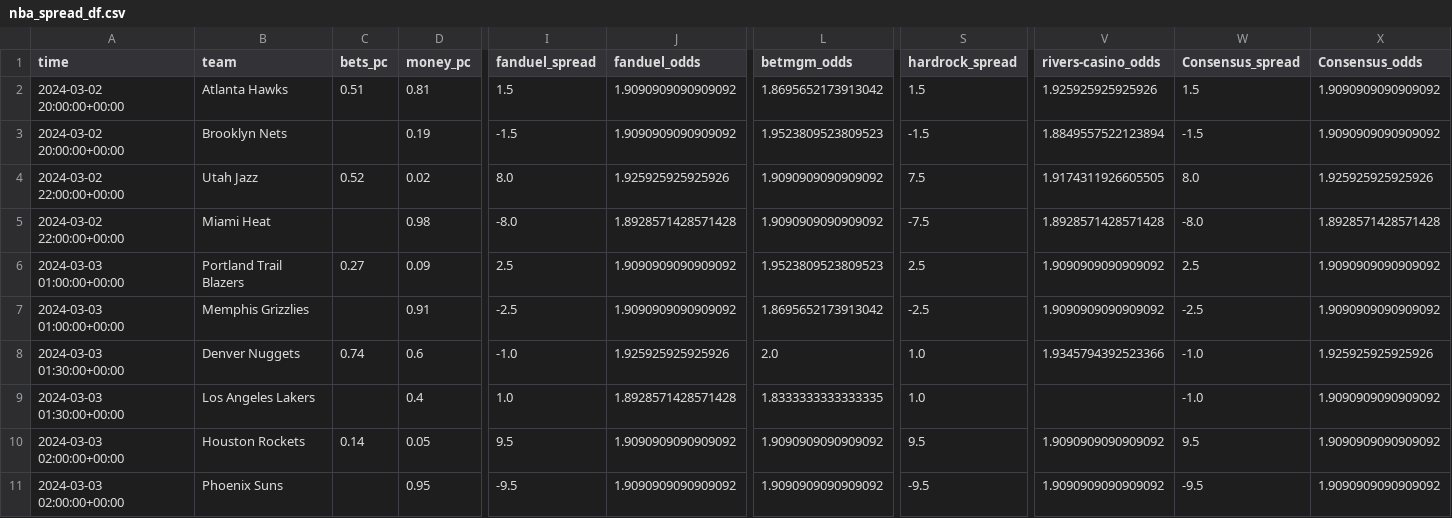
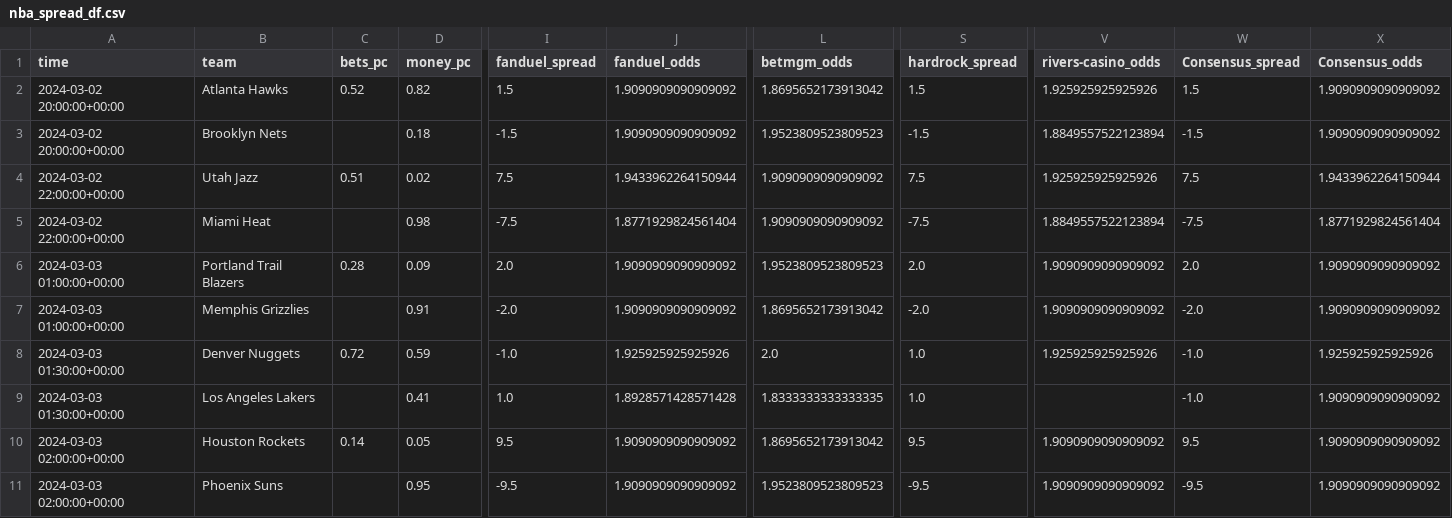
Before and after one commit to Donalcon/reverse_line_movement, a CSV file: nba_spread_df.csv, drawn as a sheet; only a part is shown, gaps mark what is left out; the diff covers the shown part only; the diff names each change by its address in the sheet, - before the commit and + after, or states it on an @@ line.

```diff
--- a/nba_spread_df.csv
+++ b/nba_spread_df.csv
-C2 (bets_pc): 0.51
+C2 (bets_pc): 0.52
-D2 (money_pc): 0.81
+D2 (money_pc): 0.82
-D3 (money_pc): 0.19
+D3 (money_pc): 0.18
-C4 (bets_pc): 0.52
+C4 (bets_pc): 0.51
-I4 (fanduel_spread): 8.0
+I4 (fanduel_spread): 7.5
-J4 (fanduel_odds): 1.925925925925926
+J4 (fanduel_odds): 1.9433962264150944
-V4 (rivers-casino_odds): 1.9174311926605505
+V4 (rivers-casino_odds): 1.925925925925926
-W4 (Consensus_spread): 8.0
+W4 (Consensus_spread): 7.5
-X4 (Consensus_odds): 1.925925925925926
+X4 (Consensus_odds): 1.9433962264150944
-I5 (fanduel_spread): -8.0
+I5 (fanduel_spread): -7.5
-J5 (fanduel_odds): 1.8928571428571428
+J5 (fanduel_odds): 1.8771929824561404
-V5 (rivers-casino_odds): 1.8928571428571428
+V5 (rivers-casino_odds): 1.8849557522123894
-W5 (Consensus_spread): -8.0
+W5 (Consensus_spread): -7.5
-X5 (Consensus_odds): 1.8928571428571428
+X5 (Consensus_odds): 1.8771929824561404
-C6 (bets_pc): 0.27
+C6 (bets_pc): 0.28
-I6 (fanduel_spread): 2.5
+I6 (fanduel_spread): 2.0
-S6 (hardrock_spread): 2.5
+S6 (hardrock_spread): 2.0
-W6 (Consensus_spread): 2.5
+W6 (Consensus_spread): 2.0
-I7 (fanduel_spread): -2.5
+I7 (fanduel_spread): -2.0
-S7 (hardrock_spread): -2.5
+S7 (hardrock_spread): -2.0
-W7 (Consensus_spread): -2.5
+W7 (Consensus_spread): -2.0
-C8 (bets_pc): 0.74
+C8 (bets_pc): 0.72
-D8 (money_pc): 0.6
+D8 (money_pc): 0.59
-V8 (rivers-casino_odds): 1.9345794392523366
+V8 (rivers-casino_odds): 1.925925925925926
-D9 (money_pc): 0.4
+D9 (money_pc): 0.41
-L10 (betmgm_odds): 1.9090909090909092
+L10 (betmgm_odds): 1.8695652173913042
-L11 (betmgm_odds): 1.9090909090909092
+L11 (betmgm_odds): 1.9523809523809523
```
Also changed, not shown: 1 edited cell elsewhere in this file, nba_total_df.csv.
